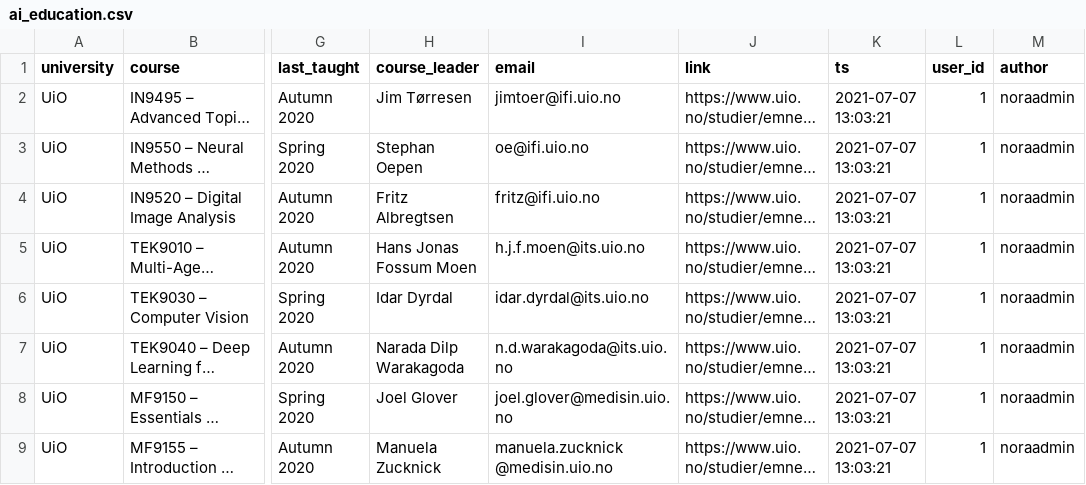
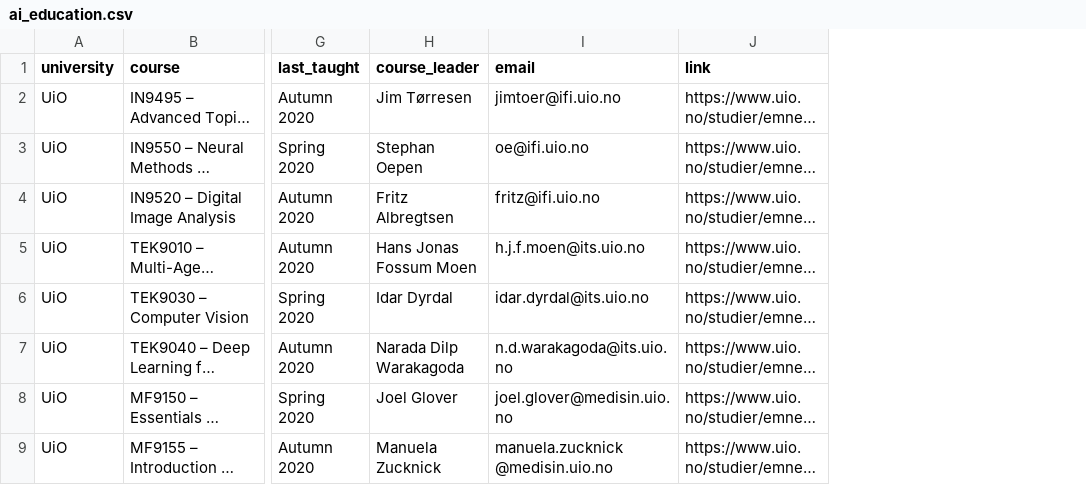
Before and after one commit to AlexMoltzau/norwegianaidirectory, a CSV file: ai_education.csv, drawn as a sheet; only a part is shown, gaps mark what is left out; long unchanged cells end in …; the diff names each change by its address in the sheet, - before the commit and + after, or states it on an @@ line.

```diff
--- a/ai_education.csv
+++ b/ai_education.csv
-column K (ts), rows 2-9: all 2021-07-07 13:03:21
-column L (user_id), rows 2-9: all 1
-column M (author), rows 2-9: all noraadmin
```
Also changed, not shown: ai_funding.csv, 1 other file.
